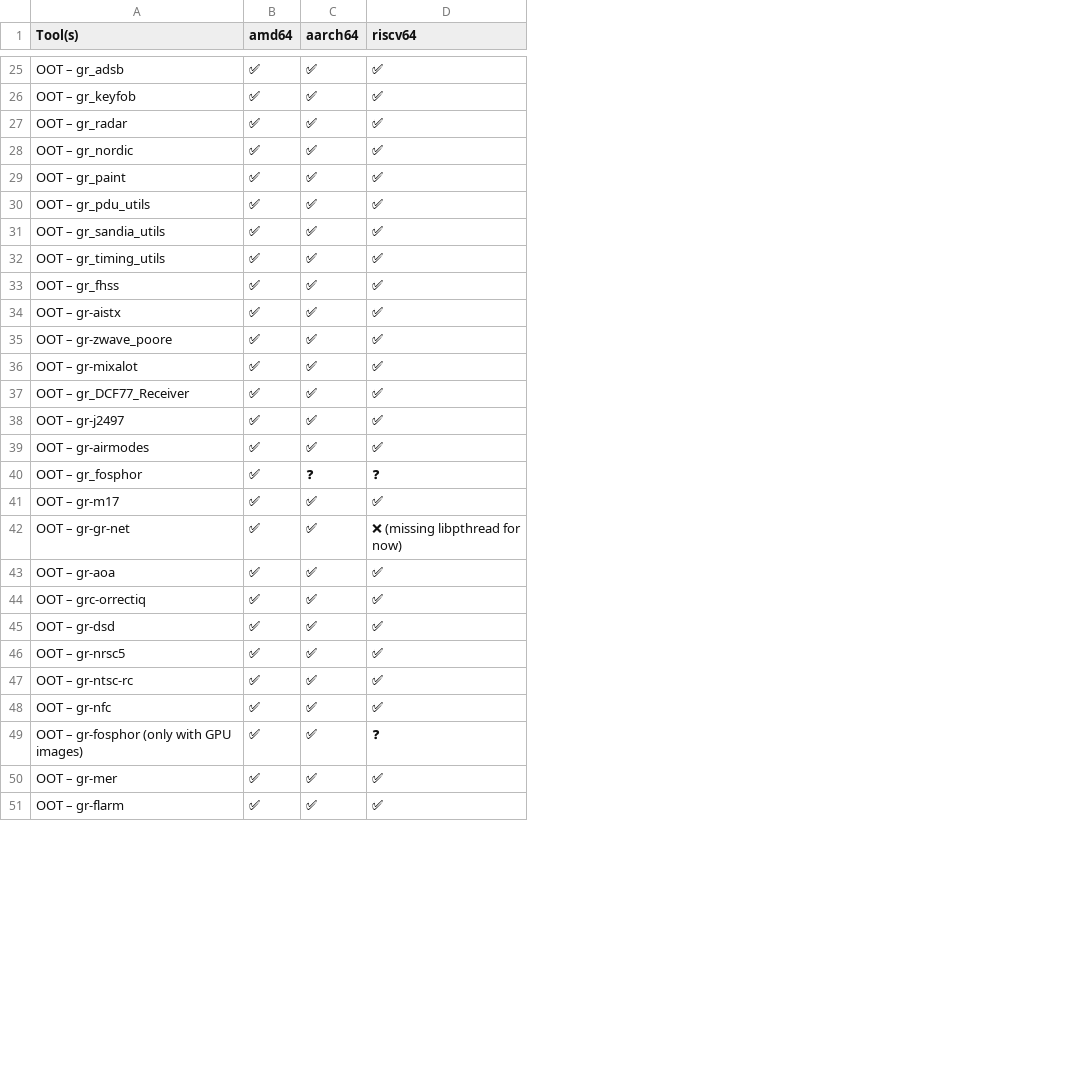
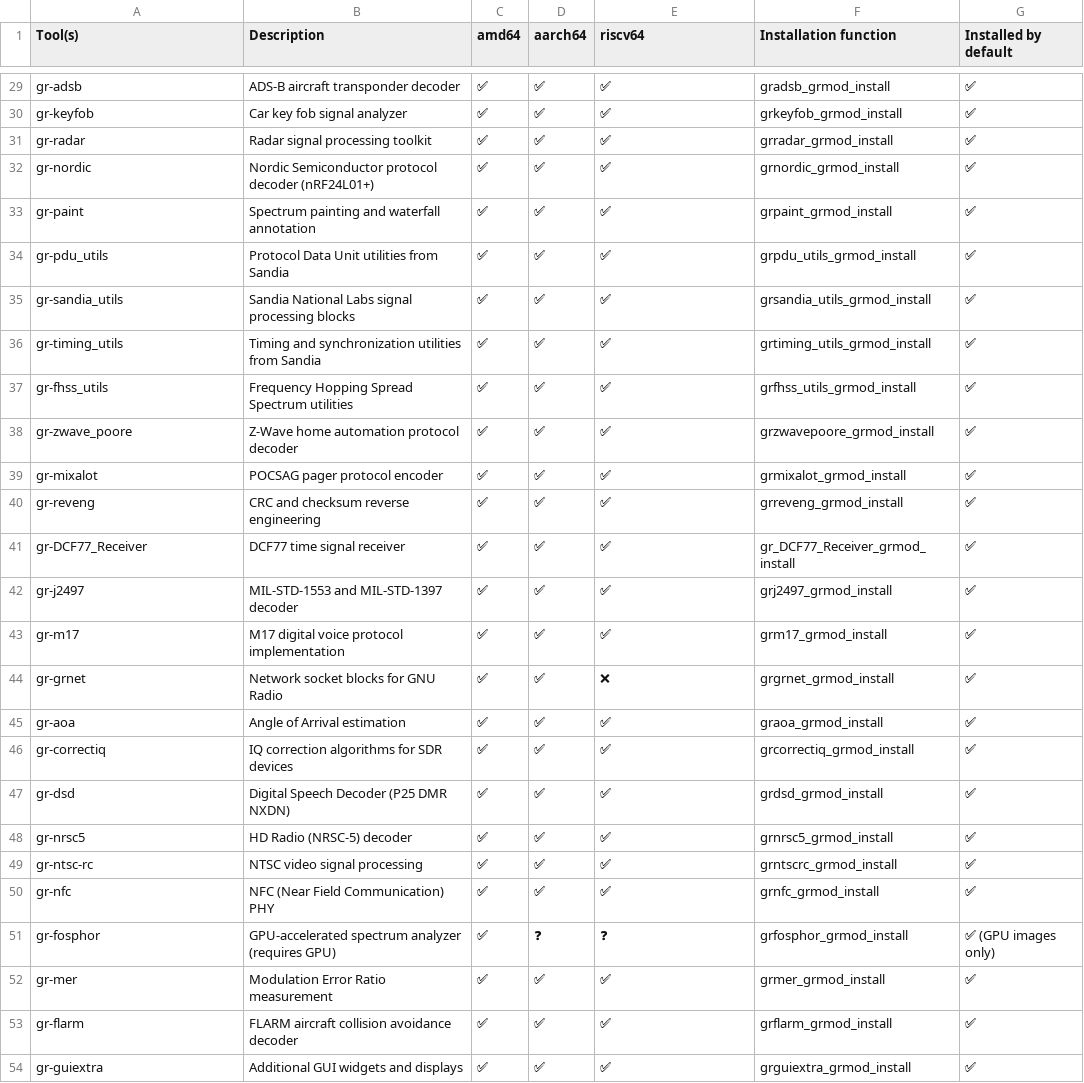
Before and after one commit to PentHertz/rfswift-doc-v2, a CSV file: content/docs/guide/tools_for_sdr_full_oot.csv, drawn as a sheet; only a part is shown, gaps mark what is left out; removed rows and columns are numbered as before the commit, all else as after; the diff covers the shown part only; the diff names each change by its address in the sheet, - before the commit and + after, or states it on an @@ line.

Commit message:
Big update on the list of tools page

```diff
--- a/content/docs/guide/tools_for_sdr_full_oot.csv
+++ b/content/docs/guide/tools_for_sdr_full_oot.csv
+column B (Description), rows 29-53: ADS-B aircraft transponder decoder | Car key fob signal analyzer | Radar signal processing toolkit | Nordic Semiconductor protocol decoder (nRF24L01+) | Spectrum painting and waterfall annotation | Protocol Data Unit utilities from Sandia | Sandia National Labs signal processing blocks | Timing and synchronization utilities from Sandia | Frequency Hopping Spread Spectrum utilities | Z-Wave home automation protocol decoder | POCSAG pager protocol encoder | CRC and checksum reverse engineering | DCF77 time signal receiver | MIL-STD-1553 and MIL-STD-1397 decoder | M17 digital voice protocol implementation | Network socket blocks for GNU Radio | Angle of Arrival estimation | IQ correction algorithms for SDR devices | Digital Speech Decoder (P25 DMR NXDN) | HD Radio (NRSC-5) decoder | NTSC video signal processing | NFC (Near Field Communication) PHY | GPU-accelerated spectrum analyzer (requires GPU) | Modulation Error Ratio measurement | FLARM aircraft collision avoidance decoder
+column F (Installation function), rows 29-53: gradsb_grmod_install | grkeyfob_grmod_install | grradar_grmod_install | grnordic_grmod_install | grpaint_grmod_install | grpdu_utils_grmod_install | grsandia_utils_grmod_install | grtiming_utils_grmod_install | grfhss_utils_grmod_install | grzwavepoore_grmod_install | grmixalot_grmod_install | grreveng_grmod_install | gr_DCF77_Receiver_grmod_install | grj2497_grmod_install | grm17_grmod_install | grgrnet_grmod_install | graoa_grmod_install | grcorrectiq_grmod_install | grdsd_grmod_install | grnrsc5_grmod_install | grntscrc_grmod_install | grnfc_grmod_install | grfosphor_grmod_install | grmer_grmod_install | grflarm_grmod_install
+column G (Installed by default), rows 29-53: ✅ | ✅ | ✅ | ✅ | ✅ | ✅ | ✅ | ✅ | ✅ | ✅ | ✅ | ✅ | ✅ | ✅ | ✅ | ✅ | ✅ | ✅ | ✅ | ✅ | ✅ | ✅ | ✅ (GPU images only) | ✅ | ✅
-A29 (Tool(s)): OOT – gr_adsb
+A29 (Tool(s)): gr-adsb
-A30 (Tool(s)): OOT – gr_keyfob
+A30 (Tool(s)): gr-keyfob
-A31 (Tool(s)): OOT – gr_radar
+A31 (Tool(s)): gr-radar
-A32 (Tool(s)): OOT – gr_nordic
+A32 (Tool(s)): gr-nordic
-A33 (Tool(s)): OOT – gr_paint
+A33 (Tool(s)): gr-paint
-A34 (Tool(s)): OOT – gr_pdu_utils
+A34 (Tool(s)): gr-pdu_utils
-A35 (Tool(s)): OOT – gr_sandia_utils
+A35 (Tool(s)): gr-sandia_utils
-A36 (Tool(s)): OOT – gr_timing_utils
+A36 (Tool(s)): gr-timing_utils
-A37 (Tool(s)): OOT – gr_fhss
+A37 (Tool(s)): gr-fhss_utils
-row 34: OOT – gr-aistx | ✅ | ✅ | ✅
-A38 (Tool(s)): OOT – gr-zwave_poore
+A38 (Tool(s)): gr-zwave_poore
-A39 (Tool(s)): OOT – gr-mixalot
+A39 (Tool(s)): gr-mixalot
-A40 (Tool(s)): OOT – gr_DCF77_Receiver
+A40 (Tool(s)): gr-reveng
-A41 (Tool(s)): OOT – gr-j2497
+A41 (Tool(s)): gr-DCF77_Receiver
-A42 (Tool(s)): OOT – gr-airmodes
+A42 (Tool(s)): gr-j2497
-row 40: OOT – gr_fosphor | ✅ | ❓ | ❓
-A43 (Tool(s)): OOT – gr-m17
+A43 (Tool(s)): gr-m17
-A44 (Tool(s)): OOT – gr-gr-net
+A44 (Tool(s)): gr-grnet
-E44 (riscv64): ❌ (missing libpthread for now)
+E44 (riscv64): ❌
-A45 (Tool(s)): OOT – gr-aoa
+A45 (Tool(s)): gr-aoa
-A46 (Tool(s)): OOT – grc-orrectiq
+A46 (Tool(s)): gr-correctiq
-A47 (Tool(s)): OOT – gr-dsd
+A47 (Tool(s)): gr-dsd
-A48 (Tool(s)): OOT – gr-nrsc5
+A48 (Tool(s)): gr-nrsc5
-A49 (Tool(s)): OOT – gr-ntsc-rc
+A49 (Tool(s)): gr-ntsc-rc
-A50 (Tool(s)): OOT – gr-nfc
+A50 (Tool(s)): gr-nfc
-A51 (Tool(s)): OOT – gr-fosphor (only with GPU images)
+A51 (Tool(s)): gr-fosphor
-D51 (aarch64): ✅
+D51 (aarch64): ❓
-A52 (Tool(s)): OOT – gr-mer
+A52 (Tool(s)): gr-mer
-A53 (Tool(s)): OOT – gr-flarm
+A53 (Tool(s)): gr-flarm
+row 54: gr-guiextra | Additional GUI widgets and displays | ✅ | ✅ | ✅ | grguiextra_grmod_install | ✅
```
Also changed, not shown: 9 added rows and 27 edited cells elsewhere in this file, content/docs/guide/tools_for_network.csv, content/docs/guide/tools_for_reversing.csv, 13 other files.
